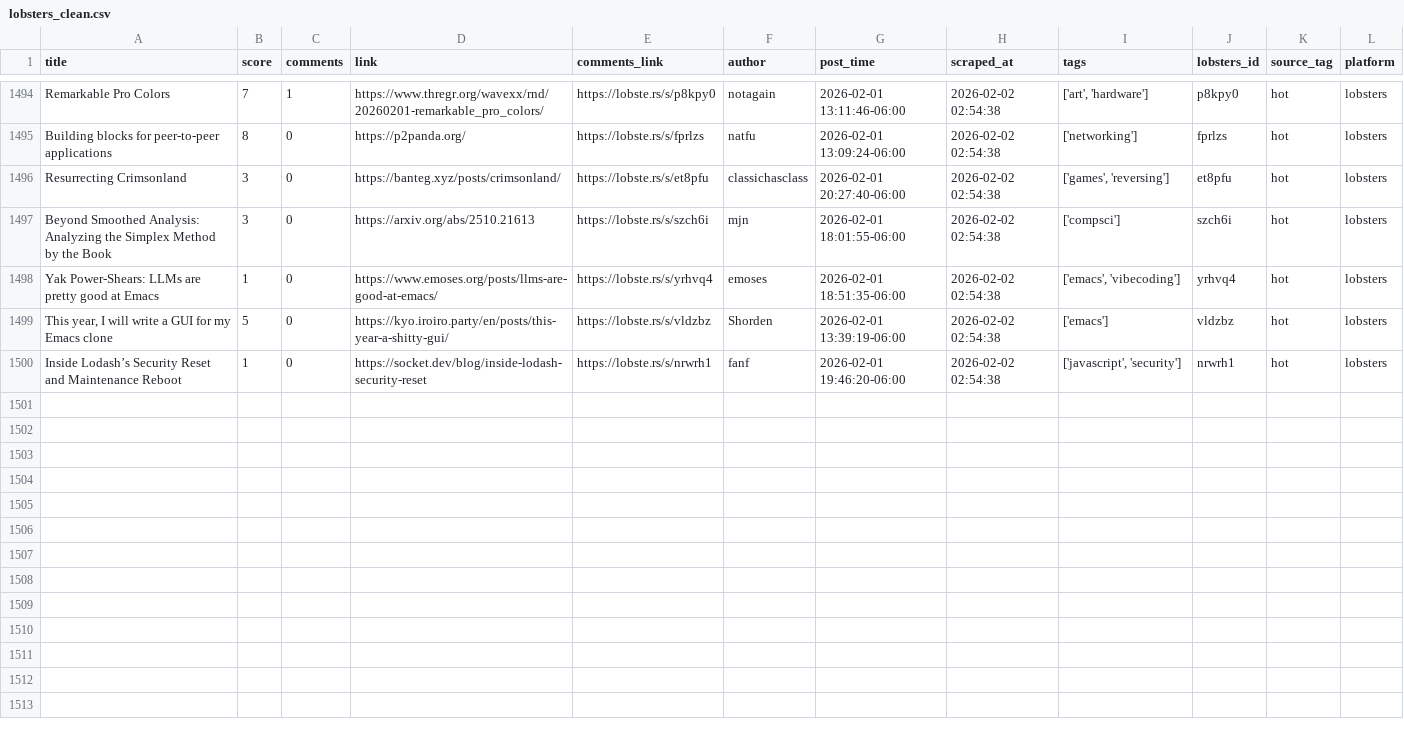
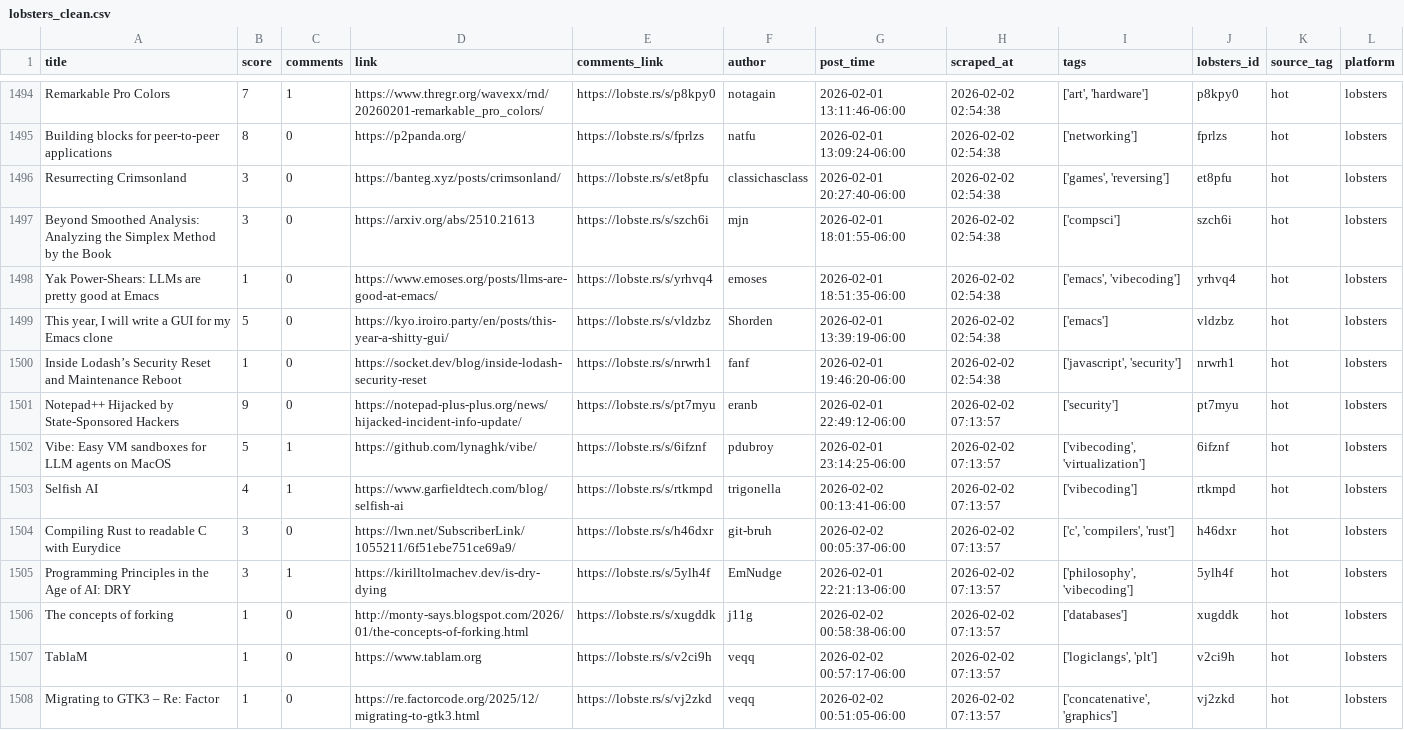
Before and after one commit to codemmaann/web-scrapping-project, a CSV file: clean_data/lobsters_clean.csv, drawn as a sheet; only a part is shown, gaps mark what is left out; the diff names each change by its address in the sheet, - before the commit and + after, or states it on an @@ line.

```diff
--- a/clean_data/lobsters_clean.csv
+++ b/clean_data/lobsters_clean.csv
+row 1501: Notepad++ Hijacked by State-Sponsored Hackers | 9 | 0 | https://notepad-plus-plus.org/news/hijacked-incident-info-update/ | https://lobste.rs/s/pt7myu | eranb | 2026-02-01 22:49:12-06:00 | 2026-02-02 07:13:57 | ['security'] | pt7myu | hot | lobsters
+row 1502: Vibe: Easy VM sandboxes for LLM agents on MacOS | 5 | 1 | https://github.com/lynaghk/vibe/ | https://lobste.rs/s/6ifznf | pdubroy | 2026-02-01 23:14:25-06:00 | 2026-02-02 07:13:57 | ['vibecoding', 'virtualization'] | 6ifznf | hot | lobsters
+row 1503: Selfish AI | 4 | 1 | https://www.garfieldtech.com/blog/selfish-ai | https://lobste.rs/s/rtkmpd | trigonella | 2026-02-02 00:13:41-06:00 | 2026-02-02 07:13:57 | ['vibecoding'] | rtkmpd | hot | lobsters
+row 1504: Compiling Rust to readable C with Eurydice | 3 | 0 | https://lwn.net/SubscriberLink/1055211/6f51ebe751ce69a9/ | https://lobste.rs/s/h46dxr | git-bruh | 2026-02-02 00:05:37-06:00 | 2026-02-02 07:13:57 | ['c', 'compilers', 'rust'] | h46dxr | hot | lobsters
+row 1505: Programming Principles in the Age of AI: DRY | 3 | 1 | https://kirilltolmachev.dev/is-dry-dying | https://lobste.rs/s/5ylh4f | EmNudge | 2026-02-01 22:21:13-06:00 | 2026-02-02 07:13:57 | ['philosophy', 'vibecoding'] | 5ylh4f | hot | lobsters
+row 1506: The concepts of forking | 1 | 0 | http://monty-says.blogspot.com/2026/01/the-concepts-of-forking.html | https://lobste.rs/s/xugddk | j11g | 2026-02-02 00:58:38-06:00 | 2026-02-02 07:13:57 | ['databases'] | xugddk | hot | lobsters
+row 1507: TablaM | 1 | 0 | https://www.tablam.org | https://lobste.rs/s/v2ci9h | veqq | 2026-02-02 00:57:17-06:00 | 2026-02-02 07:13:57 | ['logiclangs', 'plt'] | v2ci9h | hot | lobsters
+row 1508: Migrating to GTK3 – Re: Factor | 1 | 0 | https://re.factorcode.org/2025/12/migrating-to-gtk3.html | https://lobste.rs/s/vj2zkd | veqq | 2026-02-02 00:51:05-06:00 | 2026-02-02 07:13:57 | ['concatenative', 'graphics'] | vj2zkd | hot | lobsters
```
Also changed, not shown: clean_data/hn_cleaned.csv, raw_data/hn.csv, 9 other files.
